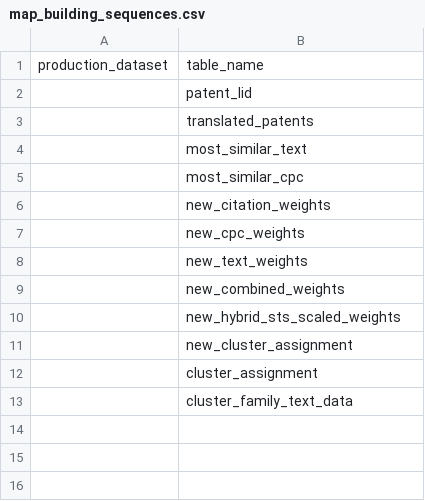
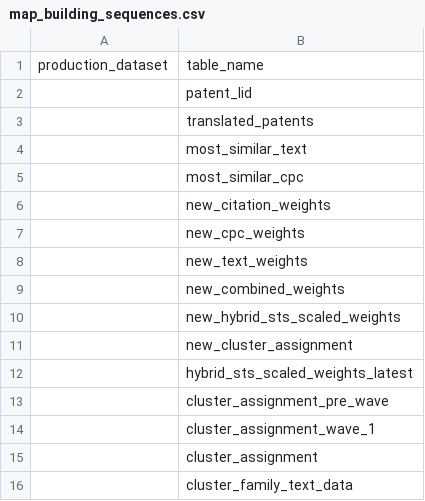
Before and after one commit to georgetown-cset/patent-hybrid-clustering, a CSV file: sequences/map_building_sequences.csv, drawn as a sheet.

```diff
--- a/sequences/map_building_sequences.csv
+++ b/sequences/map_building_sequences.csv
@@ -11,2 +11,5 @@ production_dataset,table_name
 ,new_cluster_assignment
+,hybrid_sts_scaled_weights_latest
+,cluster_assignment_pre_wave
+,cluster_assignment_wave_1
 ,cluster_assignment
```
Also changed, not shown: sequences/cluster_breakdown_sequences.csv, 57 other files.
